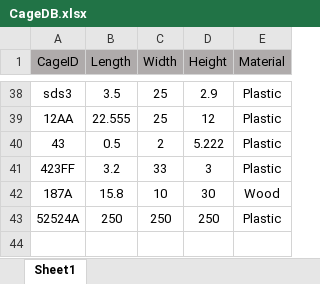
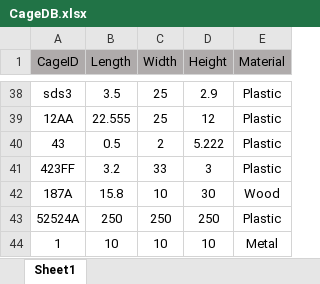
Before and after one commit to yossiii050/FeatherFriend, an Excel workbook: DataBased/CageDB.xlsx, sheet Sheet1, drawn as a sheet; only a part is shown, gaps mark what is left out; values as stored, in another font and other column widths than the file's, no borders; the diff names each change by its address in the sheet, - before the commit and + after, or states it on an @@ line.

```diff
--- a/DataBased/CageDB.xlsx (sheet Sheet1)
+++ b/DataBased/CageDB.xlsx (sheet Sheet1)
+row 44: 1 | 10 | 10 | 10 | Metal
```
Also changed, not shown: DataBased/BirdDB.xlsx, DataBased/UsersDB.xlsx, 25 other files.
